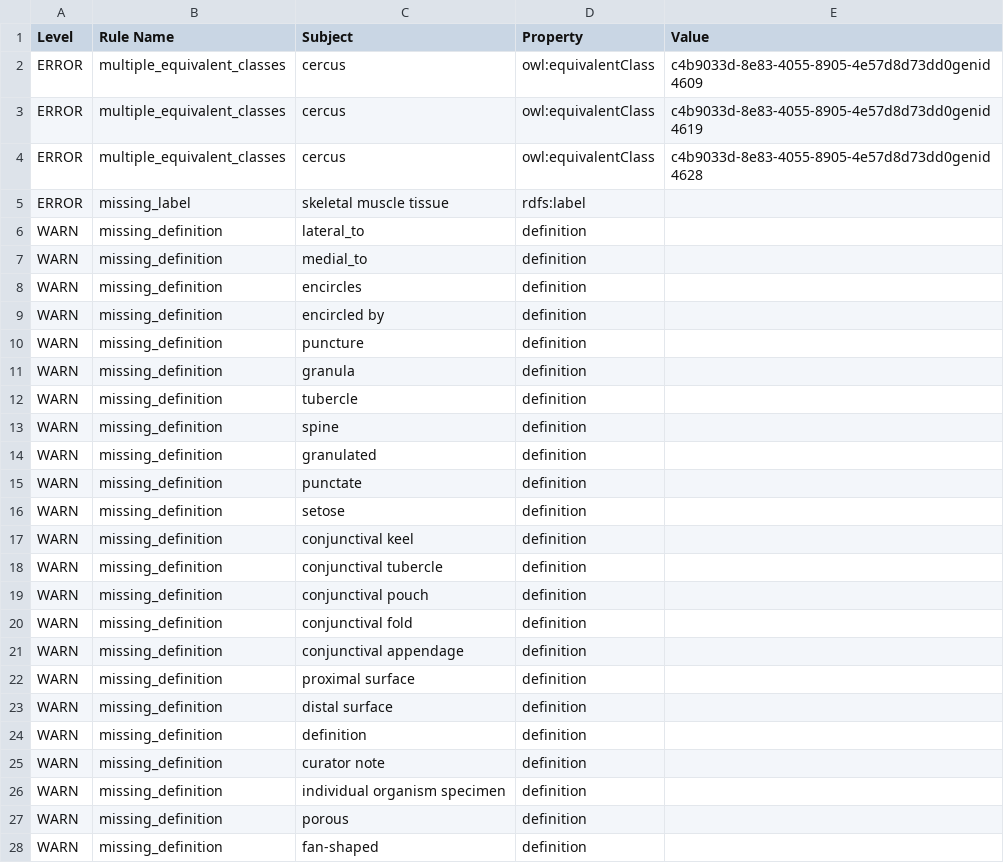
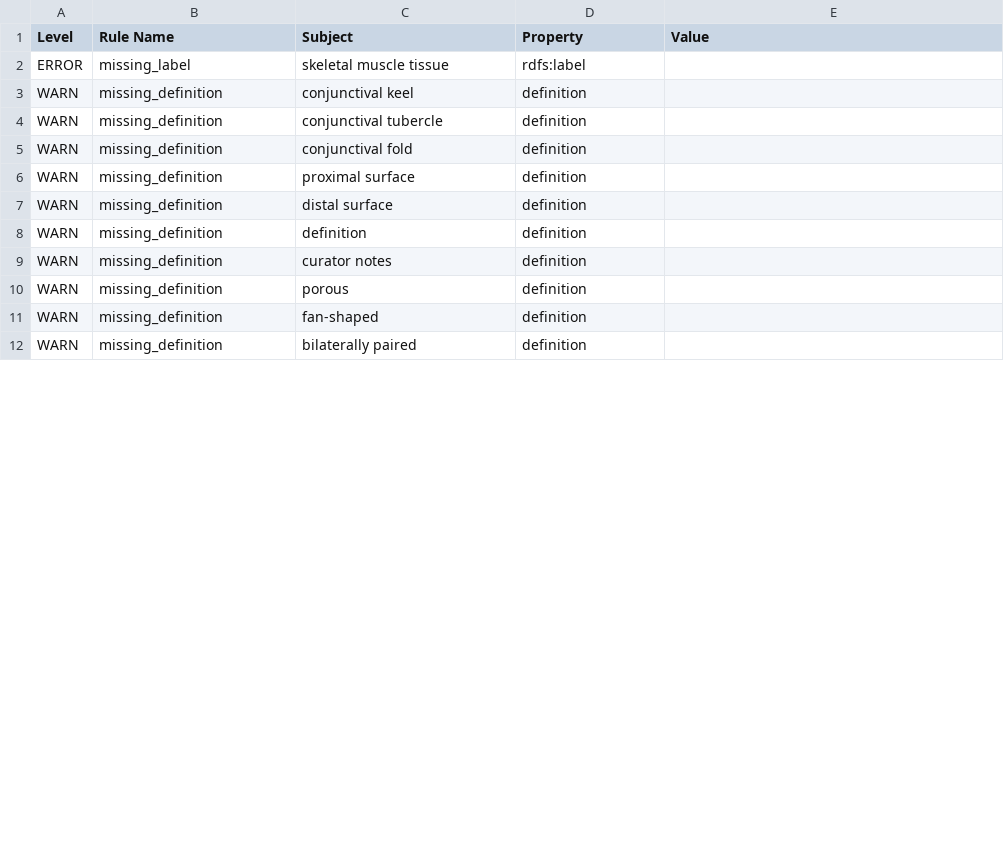
Before and after one commit to insect-morphology/aism, a TSV file: src/ontology/reports/aism-edit.owl-obo-report.tsv, drawn as a sheet; only a part is shown; the diff covers the shown part only.

Commit message:
new release including mising definitions and some equivelent classes

```diff
--- a/src/ontology/reports/aism-edit.owl-obo-report.tsv
+++ b/src/ontology/reports/aism-edit.owl-obo-report.tsv
@@ -1,22 +1,6 @@
 Level	Rule Name	Subject	Property	Value
-ERROR	multiple_equivalent_classes	cercus	owl:equivalentClass	c4b9033d-8e83-4055-8905-4e57d8d73dd0genid4609
-ERROR	multiple_equivalent_classes	cercus	owl:equivalentClass	c4b9033d-8e83-4055-8905-4e57d8d73dd0genid4619
-ERROR	multiple_equivalent_classes	cercus	owl:equivalentClass	c4b9033d-8e83-4055-8905-4e57d8d73dd0genid4628
 ERROR	missing_label	skeletal muscle tissue	rdfs:label	
-WARN	missing_definition	lateral_to	definition	
-WARN	missing_definition	medial_to	definition	
-WARN	missing_definition	encircles	definition	
-WARN	missing_definition	encircled by	definition	
-WARN	missing_definition	puncture	definition	
-WARN	missing_definition	granula	definition	
-WARN	missing_definition	tubercle	definition	
-WARN	missing_definition	spine	definition	
-WARN	missing_definition	granulated	definition	
-WARN	missing_definition	punctate	definition	
-WARN	missing_definition	setose	definition	
 WARN	missing_definition	conjunctival keel	definition	
 WARN	missing_definition	conjunctival tubercle	definition	
-WARN	missing_definition	conjunctival pouch	definition	
 WARN	missing_definition	conjunctival fold	definition	
-WARN	missing_definition	conjunctival appendage	definition	
 WARN	missing_definition	proximal surface	definition	
@@ -24,5 +8,5 @@ WARN	missing_definition	distal surface	definition
 WARN	missing_definition	definition	definition	
-WARN	missing_definition	curator note	definition	
-WARN	missing_definition	individual organism specimen	definition	
+WARN	missing_definition	curator notes	definition	
 WARN	missing_definition	porous	definition	
 WARN	missing_definition	fan-shaped	definition	
+WARN	missing_definition	bilaterally paired	definition	
```
Also changed, not shown: 3 added rows, 3 removed rows and 1 edited cell elsewhere in this file, 23 other files.
